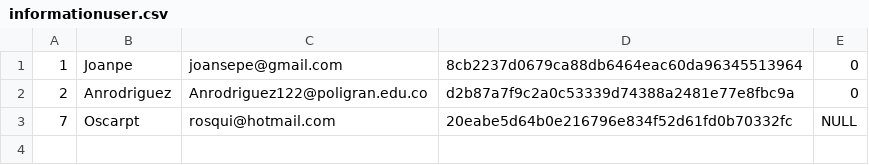
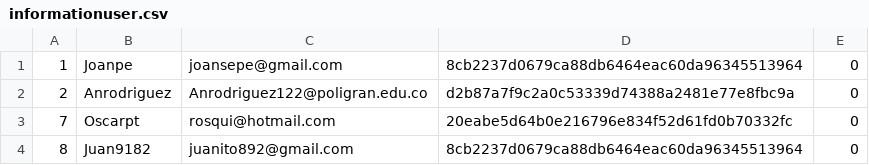
Before and after one commit to ossanti/ProyectoIngenier-aSoftware, a CSV file: informationuser.csv, drawn as a sheet.

Commit message:
Nuevo registro

```diff
--- a/informationuser.csv
+++ b/informationuser.csv
@@ -2,2 +2,3 @@
 2,Anrodriguez,Anrodriguez122@poligran.edu.co,d2b87a7f9c2a0c53339d74388a2481e77e8fbc9a,0
-7,Oscarpt,rosqui@hotmail.com,20eabe5d64b0e216796e834f52d61fd0b70332fc,NULL
+7,Oscarpt,rosqui@hotmail.com,20eabe5d64b0e216796e834f52d61fd0b70332fc,0
+8,Juan9182,juanito892@gmail.com,8cb2237d0679ca88db6464eac60da96345513964,0
```
